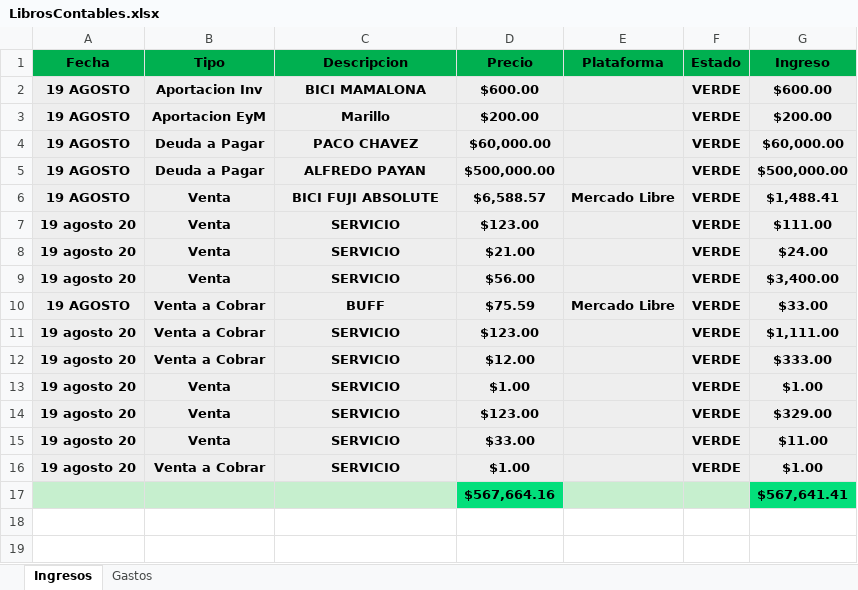
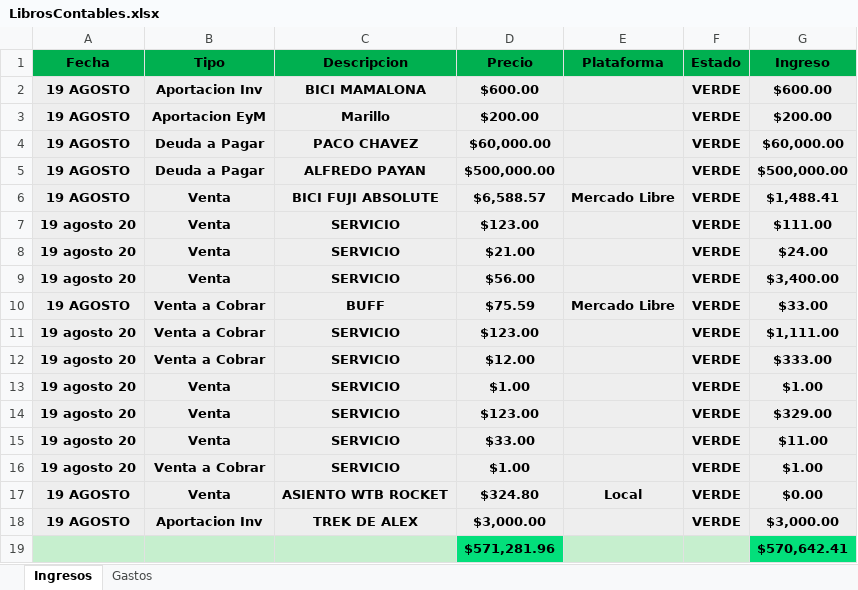
Before and after one commit to Alisbasa/EPIC-MOUNTAIN-SYSTEM, an Excel workbook: JavaApplication19/src/excel/LibrosContables.xlsx, sheet Ingresos, drawn as a sheet; values as stored, in another font and other column widths than the file's, no borders; removed rows and columns are numbered as before the commit, all else as after; the diff names each change by its address in the sheet, - before the commit and + after, or states it on an @@ line.

```diff
--- a/JavaApplication19/src/excel/LibrosContables.xlsx (sheet Ingresos)
+++ b/JavaApplication19/src/excel/LibrosContables.xlsx (sheet Ingresos)
-row 17:  |  |  | $567,664.16 |  |  | $567,641.41
+row 17: 19 AGOSTO | Venta | ASIENTO WTB ROCKET | $324.80 | Local | VERDE | $0.00
+row 18: 19 AGOSTO | Aportacion Inv | TREK DE ALEX | $3,000.00 |  | VERDE | $3,000.00
+row 19:  |  |  | $571,281.96 |  |  | $570,642.41
```
Also changed, not shown: JavaApplication19/src/20/Equipo y Mobiliario.xlsx, JavaApplication19/src/20/Facturacion.xlsx, 8 other files.
